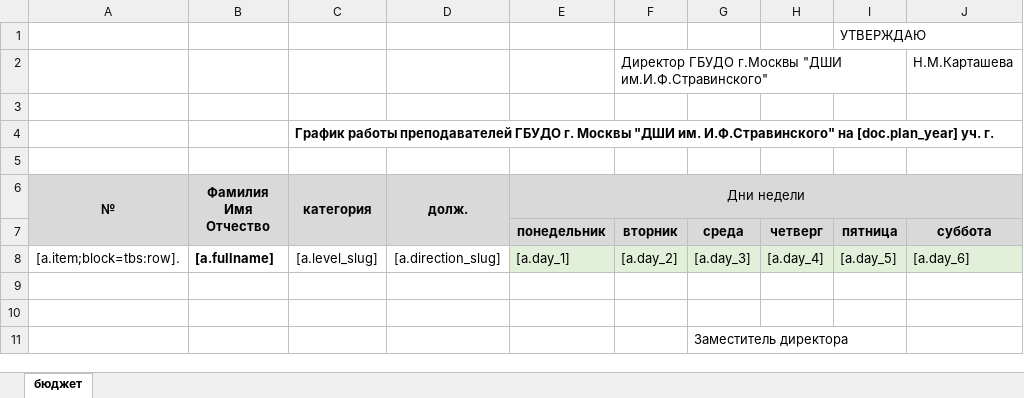
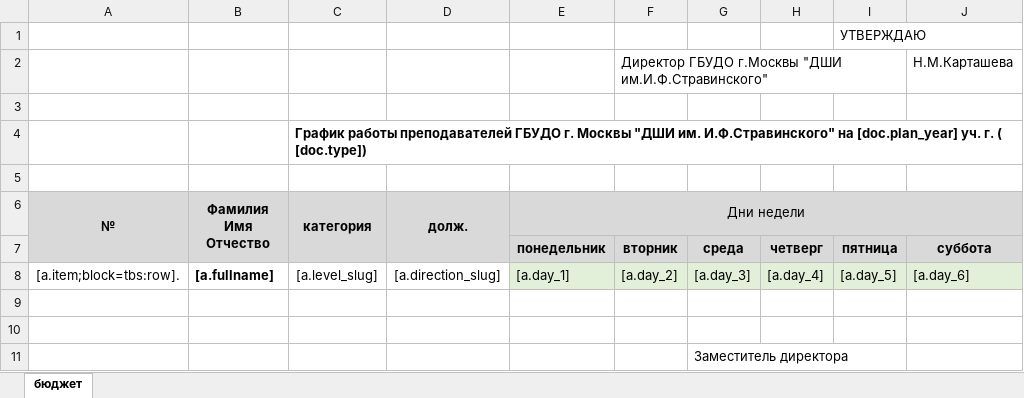
Before and after one commit to artmarkov/ais-dsi.loc, an Excel workbook: common/template/document/generator_schedule.xlsx, sheet бюджет, drawn as a sheet; values as stored, in another font and other column widths than the file's, no borders; the diff names each change by its address in the sheet, - before the commit and + after, or states it on an @@ line.

```diff
--- a/common/template/document/generator_schedule.xlsx (sheet бюджет)
+++ b/common/template/document/generator_schedule.xlsx (sheet бюджет)
-C4 (категория): …уч. г.
+C4 (категория): …уч. г. ( [doc.type])
```
Also changed, not shown: 3 other files.
